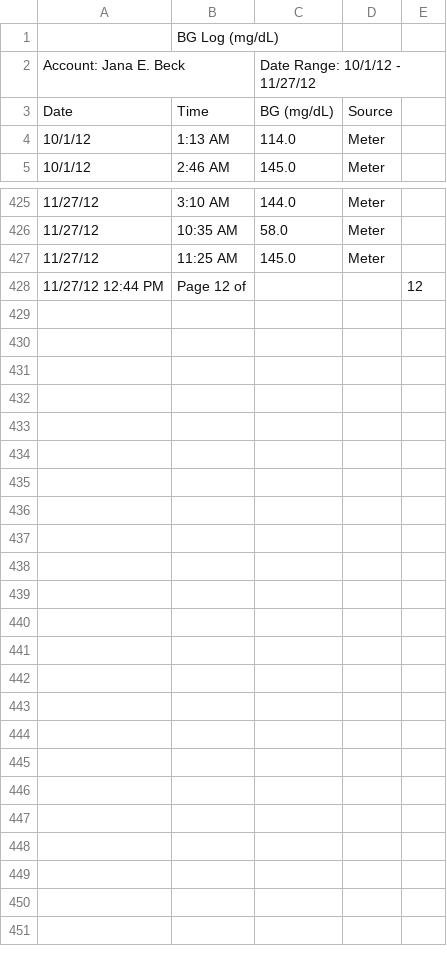
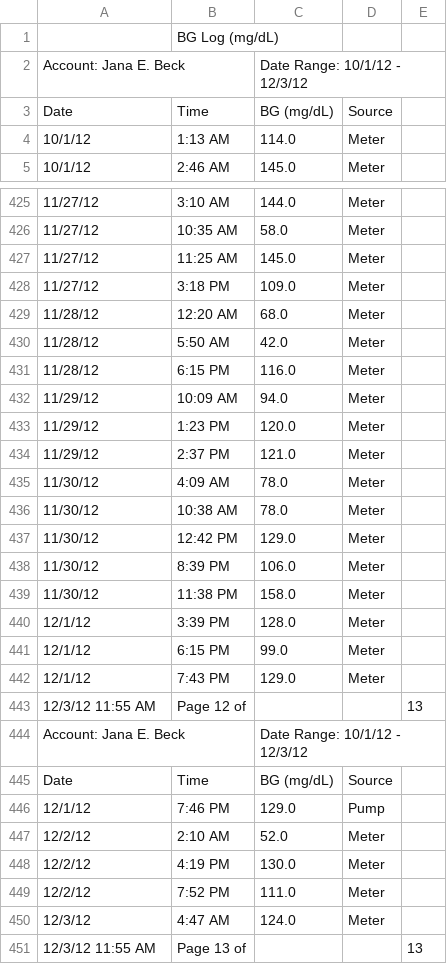
Before and after one commit to yeagerm/iPancreas, a CSV file: public/from 2012.10.01 BG.csv, drawn as a sheet; only a part is shown, gaps mark what is left out; removed rows and columns are numbered as before the commit, all else as after; the diff covers the shown part only; the diff names each change by its address in the sheet, - before the commit and + after, or states it on an @@ line.

Commit message:
updated public Dexcom, BG, and TDD logs

```diff
--- a/public/from 2012.10.01 BG.csv
+++ b/public/from 2012.10.01 BG.csv
-C2: Date Range: 10/1/12 - 11/27/12
+C2: Date Range: 10/1/12 - 12/3/12
-row 428: 11/27/12 12:44 PM | Page 12 of |  |  | 12
+row 428: 11/27/12 | 3:18 PM | 109.0 | Meter
+row 429: 11/28/12 | 12:20 AM | 68.0 | Meter
+row 430: 11/28/12 | 5:50 AM | 42.0 | Meter
+row 431: 11/28/12 | 6:15 PM | 116.0 | Meter
+row 432: 11/29/12 | 10:09 AM | 94.0 | Meter
+row 433: 11/29/12 | 1:23 PM | 120.0 | Meter
+row 434: 11/29/12 | 2:37 PM | 121.0 | Meter
+row 435: 11/30/12 | 4:09 AM | 78.0 | Meter
+row 436: 11/30/12 | 10:38 AM | 78.0 | Meter
+row 437: 11/30/12 | 12:42 PM | 129.0 | Meter
+row 438: 11/30/12 | 8:39 PM | 106.0 | Meter
+row 439: 11/30/12 | 11:38 PM | 158.0 | Meter
+row 440: 12/1/12 | 3:39 PM | 128.0 | Meter
+row 441: 12/1/12 | 6:15 PM | 99.0 | Meter
+row 442: 12/1/12 | 7:43 PM | 129.0 | Meter
+row 443: 12/3/12 11:55 AM | Page 12 of |  |  | 13
+row 444: Account: Jana E. Beck |  | Date Range: 10/1/12 - 12/3/12
+row 445: Date | Time | BG (mg/dL) | Source
+row 446: 12/1/12 | 7:46 PM | 129.0 | Pump
+row 447: 12/2/12 | 2:10 AM | 52.0 | Meter
+row 448: 12/2/12 | 4:19 PM | 130.0 | Meter
+row 449: 12/2/12 | 7:52 PM | 111.0 | Meter
+row 450: 12/3/12 | 4:47 AM | 124.0 | Meter
+row 451: 12/3/12 11:55 AM | Page 13 of |  |  | 13
```
Also changed, not shown: 11 added rows, 11 removed rows and 11 edited cells elsewhere in this file, public/from 2012.10.01 TDD.csv, 1 other file.
